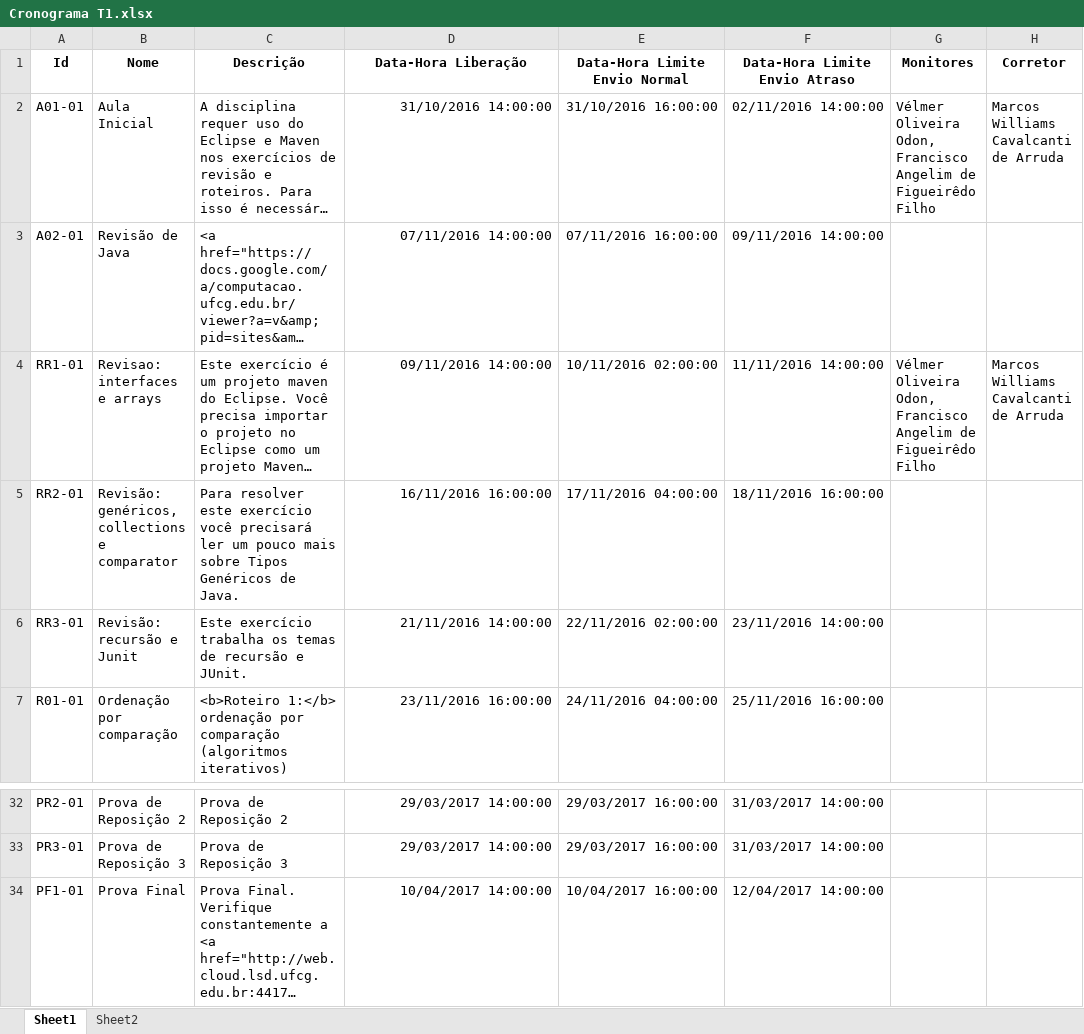
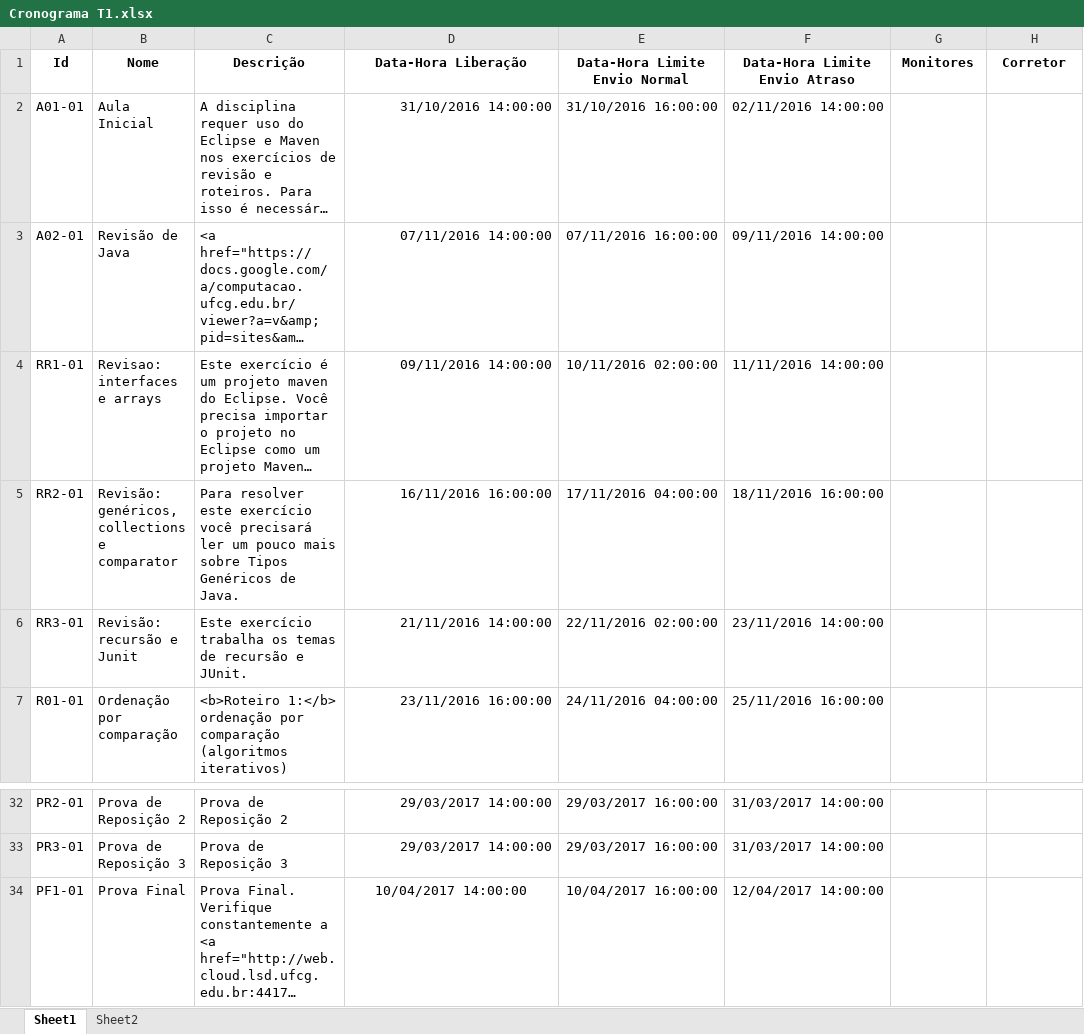
Before and after one commit to adalbertocajueiro/leda-tools, an Excel workbook: leda-submission-server/conf/Cronograma T1.xlsx, sheet Sheet1, drawn as a sheet; only a part is shown, gaps mark what is left out; long unchanged cells end in …; values as stored, in another font and other column widths than the file's, no borders; charts and pictures not drawn; the diff names each change by its address in the sheet, - before the commit and + after, or states it on an @@ line.

```diff
--- a/leda-submission-server/conf/Cronograma T1.xlsx (sheet Sheet1)
+++ b/leda-submission-server/conf/Cronograma T1.xlsx (sheet Sheet1)
-G2 (Monitores): Vélmer Oliveira Odon, Francisco Angelim de Figueirêdo Filho
+G2 (Monitores): (empty)
-H2 (Corretor): Marcos Williams Cavalcanti de Arruda
+H2 (Corretor): (empty)
-G4 (Monitores): Vélmer Oliveira Odon, Francisco Angelim de Figueirêdo Filho
+G4 (Monitores): (empty)
-H4 (Corretor): Marcos Williams Cavalcanti de Arruda
+H4 (Corretor): (empty)
-D34 alignment: right
+D34 alignment: center
```
Also changed, not shown: leda-submission-server/conf/Cronograma T2.xlsx, 4 other files.
